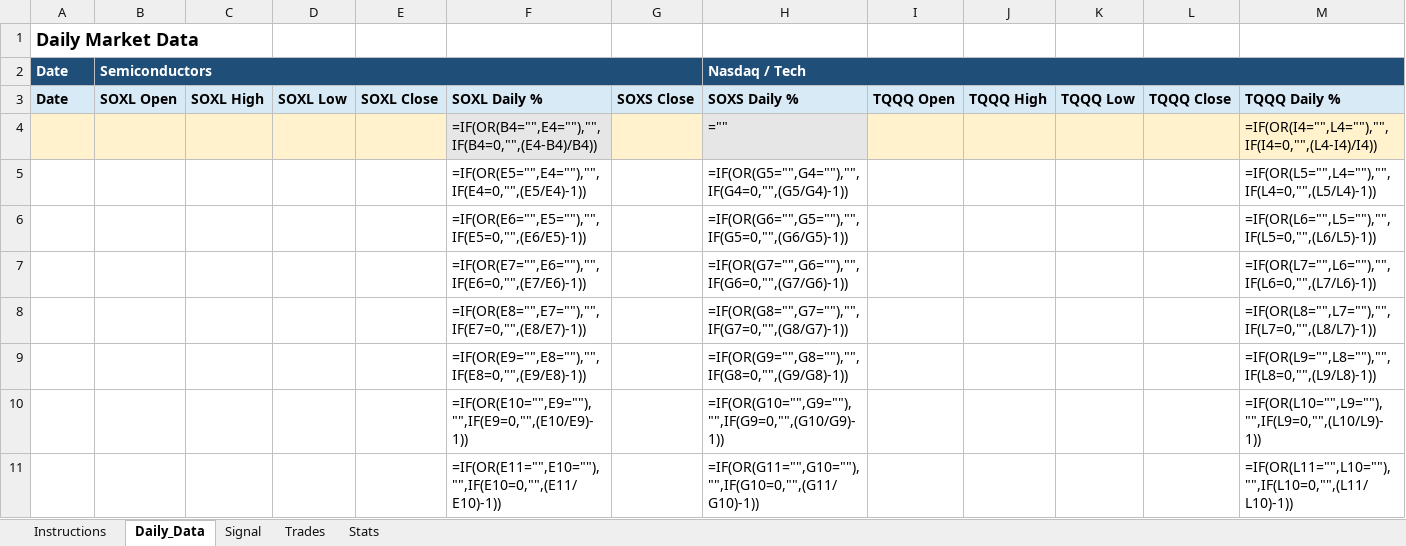
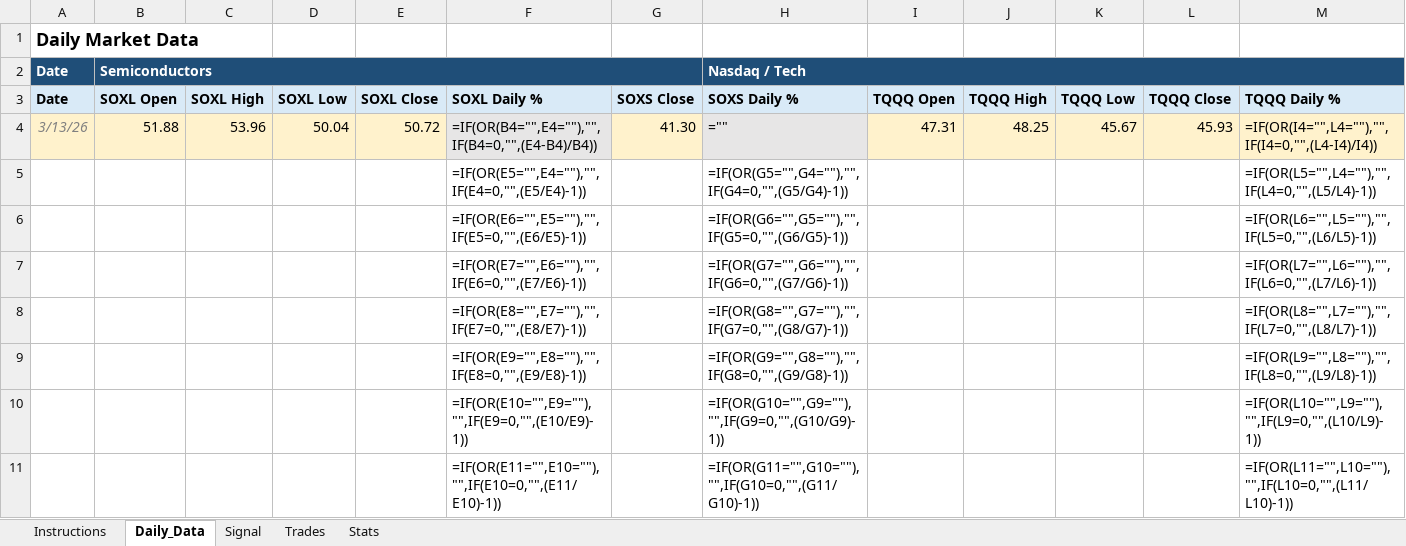
Before and after one commit to mrpink970/4-etf-trading-plan, an Excel workbook: 4_ETF_Trading_Workbook_Template.xlsx, sheet Daily_Data, drawn as a sheet; only a part is shown; values as stored, in another font and other column widths than the file's, no borders; formulas without a stored value are shown as written; removed rows and columns are numbered as before the commit, all else as after; rows hold the shown columns only; the diff names each change by its address in the sheet, - before the commit and + after, or states it on an @@ line.

```diff
--- a/4_ETF_Trading_Workbook_Template.xlsx (sheet Daily_Data)
+++ b/4_ETF_Trading_Workbook_Template.xlsx (sheet Daily_Data)
-row 4:  |  |  |  |  | =IF(OR(B4="",E4=""),"",IF(B4=0,"",(E4-B4)/B4)) |  | ="" |  |  |  |  | =IF(OR(I4="",L4=""),"",IF(I4=0,"",(L4-I4)/I4))
+row 4: 3/13/26 | 51.88 | 53.96 | 50.04 | 50.72 | =IF(OR(B4="",E4=""),"",IF(B4=0,"",(E4-B4)/B4)) | 41.30 | ="" | 47.31 | 48.25 | 45.67 | 45.93 | =IF(OR(I4="",L4=""),"",IF(I4=0,"",(L4-I4)/I4))
```
